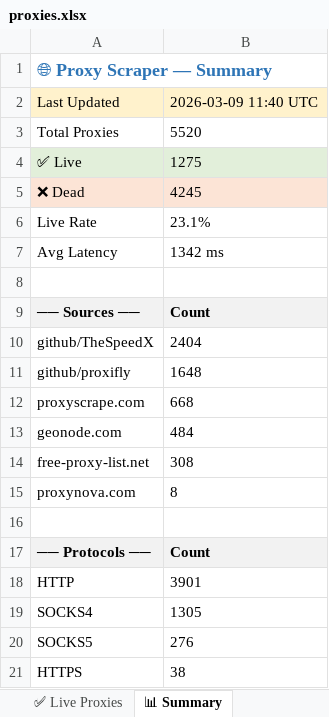
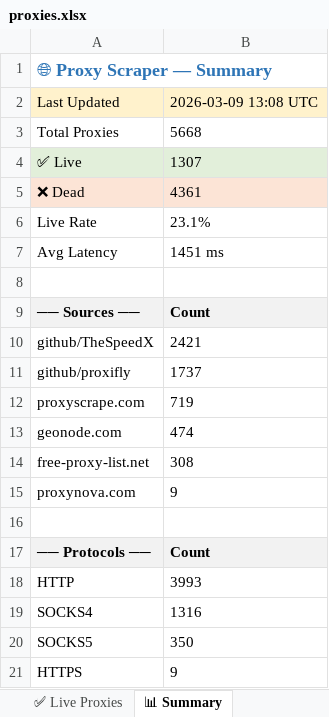
Before and after one commit to LaviHost/proxy, an Excel workbook: proxies.xlsx, sheet 📊 Summary, drawn as a sheet; values as stored, in another font and other column widths than the file's, no borders; the diff names each change by its address in the sheet, - before the commit and + after, or states it on an @@ line.

```diff
--- a/proxies.xlsx (sheet 📊 Summary)
+++ b/proxies.xlsx (sheet 📊 Summary)
-B2: 2026-03-09 11:40 UTC
+B2: 2026-03-09 13:08 UTC
-B3: 5520
+B3: 5668
-B4: 1275
+B4: 1307
-B5: 4245
+B5: 4361
-B7: 1342 ms
+B7: 1451 ms
-B10: 2404
+B10: 2421
-B11: 1648
+B11: 1737
-B12: 668
+B12: 719
-B13: 484
+B13: 474
-B15: 8
+B15: 9
-B18: 3901
+B18: 3993
-B19: 1305
+B19: 1316
-B20: 276
+B20: 350
-B21: 38
+B21: 9
```
Also changed, not shown: sheet All Proxies, sheet ✅ Live Proxies, 1 other file.
